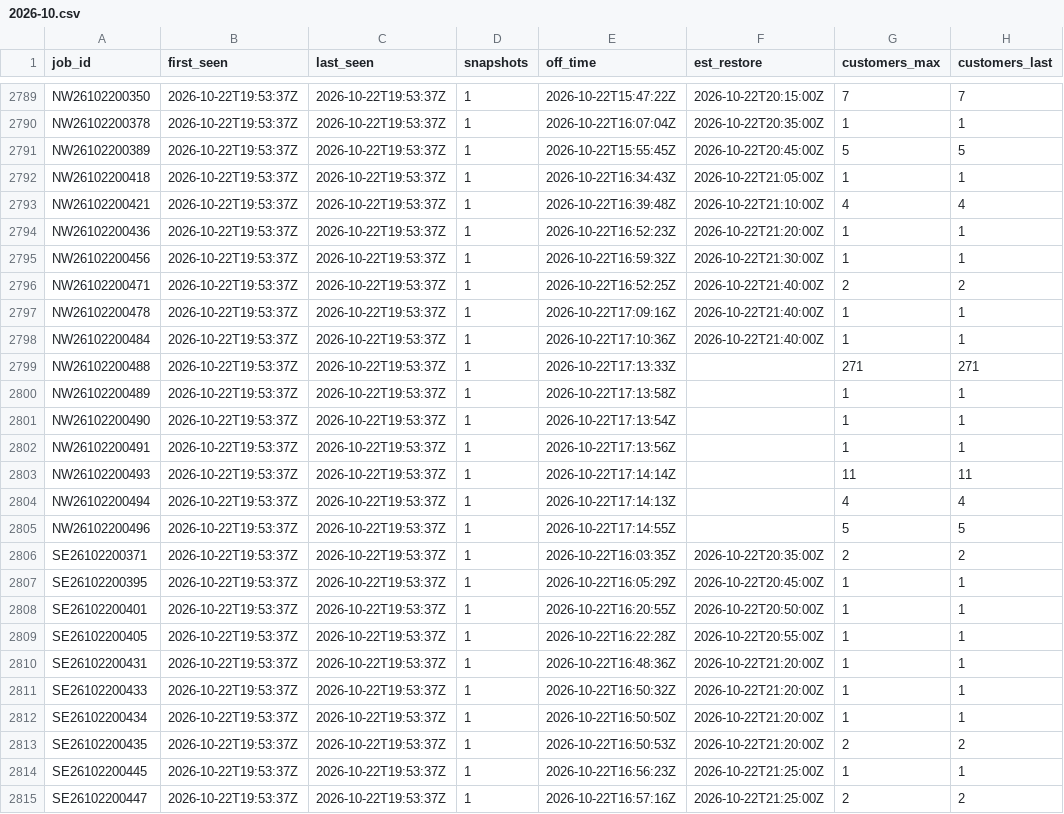
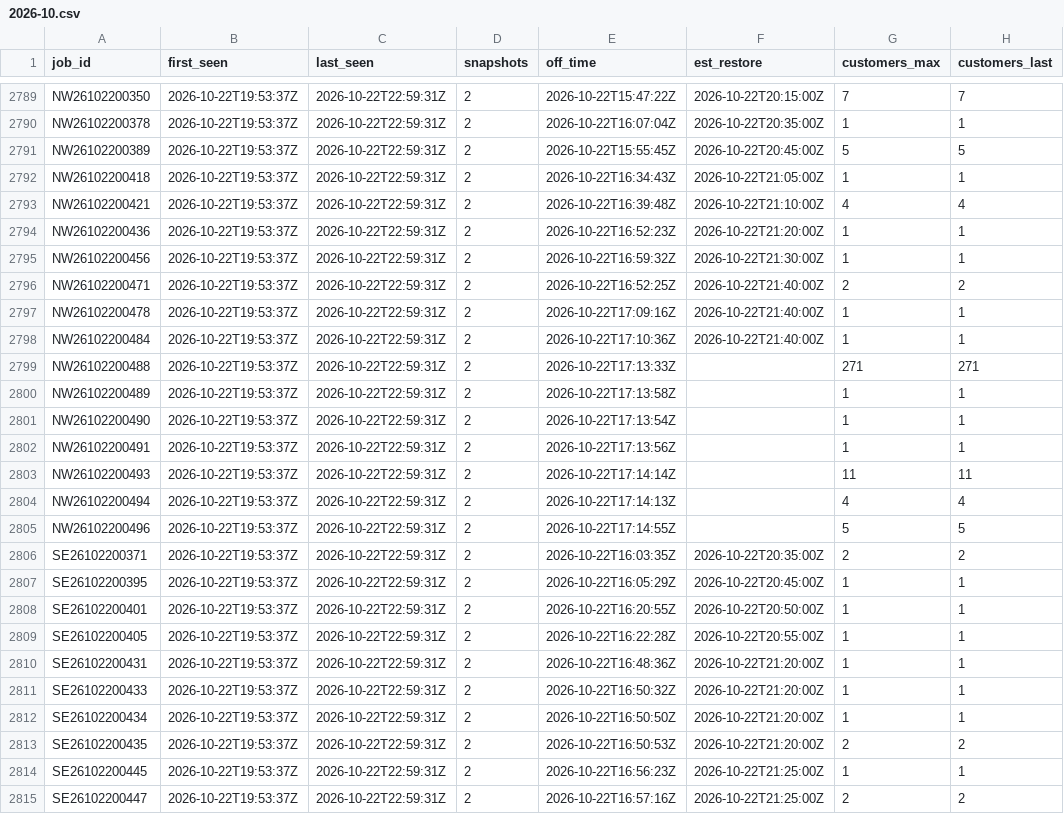
Before and after one commit to wadamcI/dte-outages, a CSV file: dte/history/2026-10.csv, drawn as a sheet; only a part is shown, gaps mark what is left out; the diff covers the shown part only; the diff names each change by its address in the sheet, - before the commit and + after, or states it on an @@ line.

```diff
--- a/dte/history/2026-10.csv
+++ b/dte/history/2026-10.csv
-C2789:C2815 (last_seen): 2026-10-22T19:53:37Z
+C2789:C2815 (last_seen): 2026-10-22T22:59:31Z
-D2789:D2815 (snapshots): 1
+D2789:D2815 (snapshots): 2
```
Also changed, not shown: 72 edited cells elsewhere in this file.
